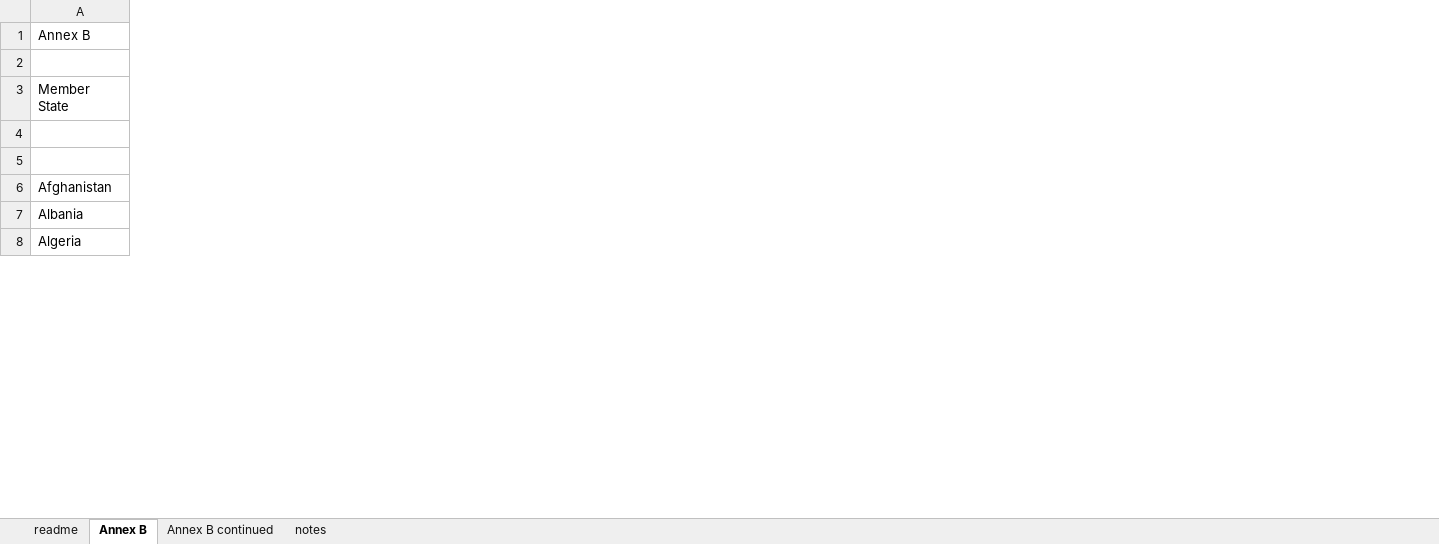
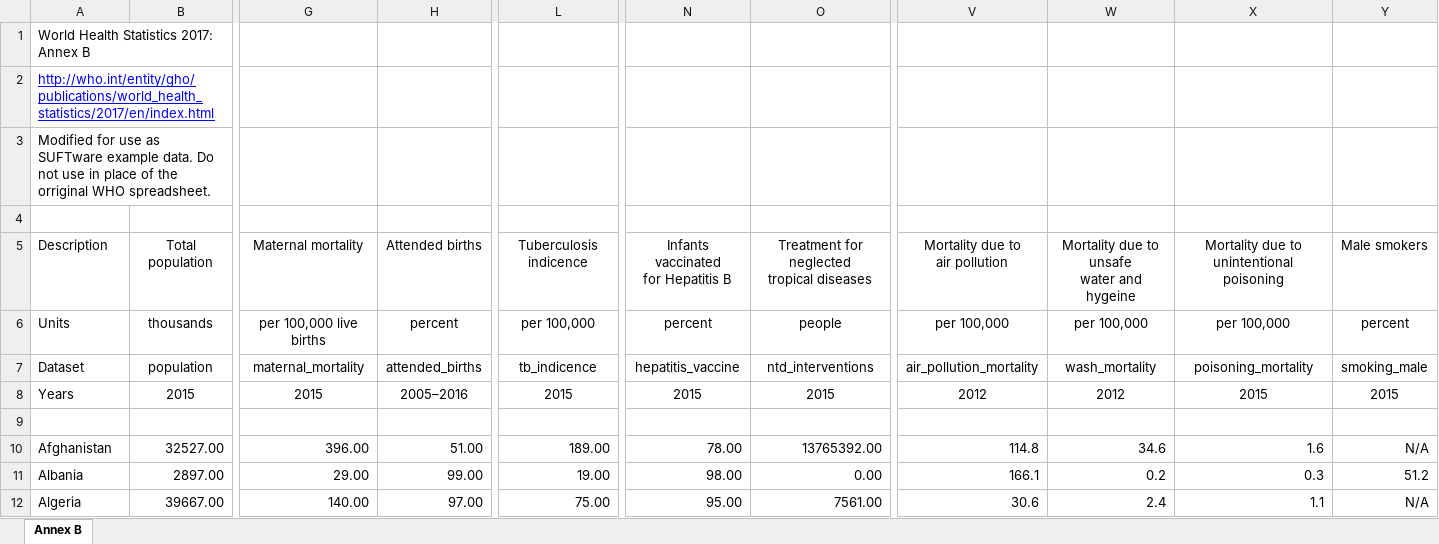
Before and after one commit to slawomirmarczynski/suftware, an Excel workbook: examples/data/raw/who_data_2017.xlsx, sheet Annex B, drawn as a sheet; only a part is shown, gaps mark what is left out; values as stored, in another font and other column widths than the file's, no borders; removed rows and columns are numbered as before the commit, all else as after; rows hold the shown columns only; ↵ is a line break in a cell; the diff covers the shown part only; the diff names each change by its address in the sheet, - before the commit and + after, or states it on an @@ line.

```diff
--- a/examples/data/raw/who_data_2017.xlsx (sheet Annex B)
+++ b/examples/data/raw/who_data_2017.xlsx (sheet Annex B)
-sheet tab: readme
-sheet tab: Annex B continued
-sheet tab: notes
+column B, row 8: 2015; rows 10-12: 32527.00 | 2897.00 | 39667.00
+column G, row 8: 2015; rows 10-12: 396.00 | 29.00 | 140.00
+column H, row 8: 2005–2016; rows 10-12: 51.00 | 99.00 | 97.00
+column L, row 8: 2015; rows 10-12: 189.00 | 19.00 | 75.00
+column N, row 8: 2015; rows 10-12: 78.00 | 98.00 | 95.00
+column O, row 8: 2015; rows 10-12: 13765392.00 | 0.00 | 7561.00
+column V, row 8: 2012; rows 10-12: 114.8 | 166.1 | 30.6
+column W, row 8: 2012; rows 10-12: 34.6 | 0.2 | 2.4
+column X, row 8: 2015; rows 10-12: 1.6 | 0.3 | 1.1
+column Y, row 8: 2015; rows 10-12: N/A | 51.2 | N/A
-A1: Annex B
+A1: World Health Statistics 2017: Annex B
-row 2: (empty)
-row 3: Member State
+row 2: http://who.int/entity/gho/publications/world_health_statistics/2017/en/index.html
+row 3: Modified for use as SUFTware example data. Do not use in place of the orriginal WHO spreadsheet.
-row 4: (empty)
+row 4: (empty)
+row 5: Description | Total population | Maternal mortality | Attended births | Tuberculosis indicence | Infants vaccinated ↵ for Hepatitis B | Treatment for neglected ↵ tropical diseases | Mortality due to ↵ air pollution | Mortality due to unsafe ↵ water and hygeine | Mortality due to unintentional ↵ poisoning | Male smokers
+row 6: Units | thousands | per 100,000 live births | percent | per 100,000 | percent | people | per 100,000 | per 100,000 | per 100,000 | percent
+row 7: Dataset | population | maternal_mortality | attended_births | tb_indicence | hepatitis_vaccine | ntd_interventions | air_pollution_mortality | wash_mortality | poisoning_mortality | smoking_male
-A8: (empty)
+A8: Years
+row 9: (empty)
```
Also changed, not shown: 10 removed rows, 17 added columns, 11 removed columns, 352 edited cells and merged cells elsewhere in this sheet, 12 other files.
